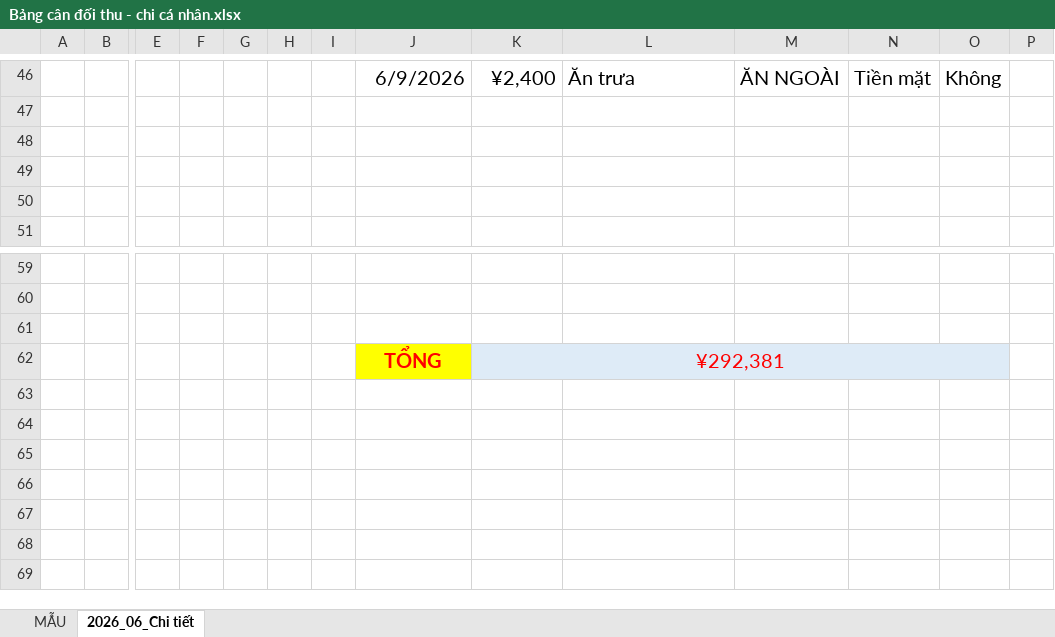
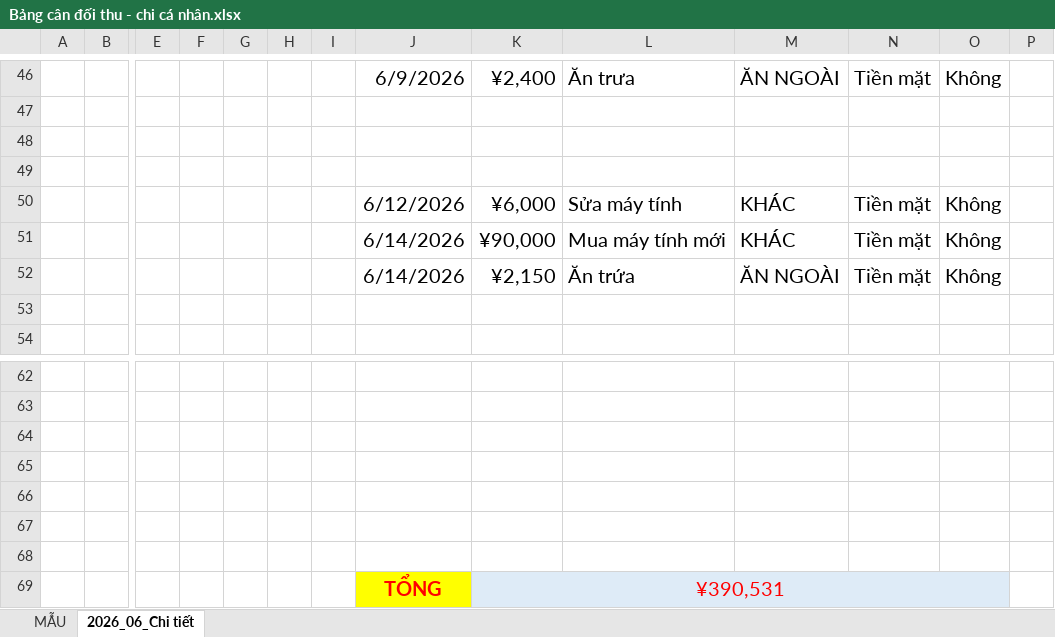
Before and after one commit to dnghia1908/backup-PC, an Excel workbook: File tài chính cá nhân/Bảng cân đối thu - chi cá nhân.xlsx, sheet 2026_06_Chi tiết, drawn as a sheet; only a part is shown, gaps mark what is left out; values as stored, in another font and other column widths than the file's, no borders; addresses are those after the commit; rows hold the shown columns only; the diff names each change by its address in the sheet, - before the commit and + after, or states it on an @@ line.

```diff
--- a/File tài chính cá nhân/Bảng cân đối thu - chi cá nhân.xlsx (sheet 2026_06_Chi tiết)
+++ b/File tài chính cá nhân/Bảng cân đối thu - chi cá nhân.xlsx (sheet 2026_06_Chi tiết)
+row 50:  |  |  |  |  |  |  | 6/12/2026 | ¥6,000 | Sửa máy tính | KHÁC | Tiền mặt | Không
+row 51:  |  |  |  |  |  |  | 6/14/2026 | ¥90,000 | Mua máy tính mới | KHÁC | Tiền mặt | Không
+row 52:  |  |  |  |  |  |  | 6/14/2026 | ¥2,150 | Ăn trứa | ĂN NGOÀI | Tiền mặt | Không
+row 65: (empty)
+row 66: (empty)
+row 67: (empty)
+row 68: (empty)
-K69: ¥292,381
+K69: ¥390,531
```
Also changed, not shown: formulas that keep their value, File tài chính cá nhân/Danh mục đầu tư cá nhân.xlsx, Tạp hóa/Quản lý/Thu_chi.xlsx.
